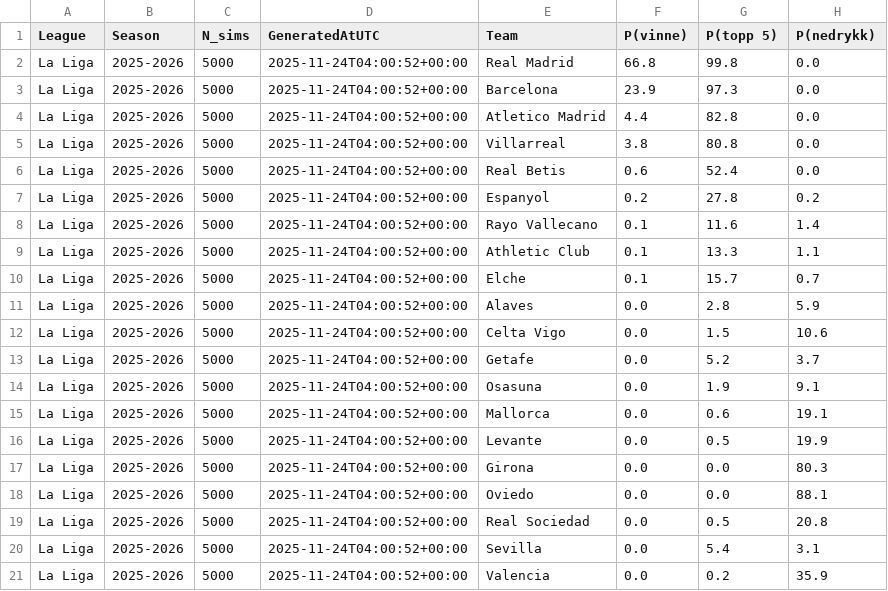
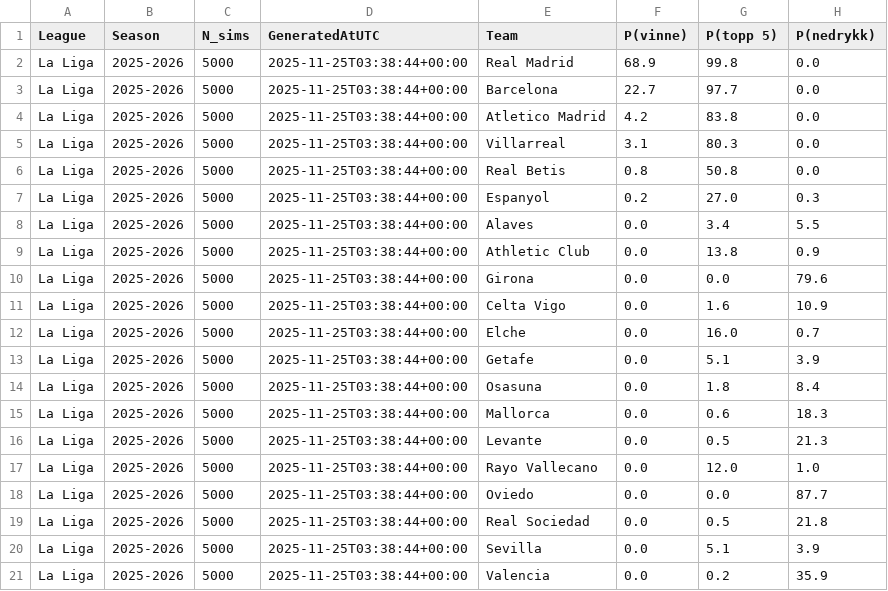
Before and after one commit to SindreUlsaker/Football_prediction, a CSV file: data/processed/simulations/la_liga_sim.csv, drawn as a sheet.

```diff
--- a/data/processed/simulations/la_liga_sim.csv
+++ b/data/processed/simulations/la_liga_sim.csv
@@ -1,21 +1,21 @@
 League,Season,N_sims,GeneratedAtUTC,Team,P(vinne),P(topp 5),P(nedrykk)
-La Liga,2025-2026,5000,2025-11-24T04:00:52+00:00,Real Madrid,66.8,99.8,0.0
-La Liga,2025-2026,5000,2025-11-24T04:00:52+00:00,Barcelona,23.9,97.3,0.0
-La Liga,2025-2026,5000,2025-11-24T04:00:52+00:00,Atletico Madrid,4.4,82.8,0.0
-La Liga,2025-2026,5000,2025-11-24T04:00:52+00:00,Villarreal,3.8,80.8,0.0
-La Liga,2025-2026,5000,2025-11-24T04:00:52+00:00,Real Betis,0.6,52.4,0.0
-La Liga,2025-2026,5000,2025-11-24T04:00:52+00:00,Espanyol,0.2,27.8,0.2
-La Liga,2025-2026,5000,2025-11-24T04:00:52+00:00,Rayo Vallecano,0.1,11.6,1.4
-La Liga,2025-2026,5000,2025-11-24T04:00:52+00:00,Athletic Club,0.1,13.3,1.1
-La Liga,2025-2026,5000,2025-11-24T04:00:52+00:00,Elche,0.1,15.7,0.7
-La Liga,2025-2026,5000,2025-11-24T04:00:52+00:00,Alaves,0.0,2.8,5.9
-La Liga,2025-2026,5000,2025-11-24T04:00:52+00:00,Celta Vigo,0.0,1.5,10.6
-La Liga,2025-2026,5000,2025-11-24T04:00:52+00:00,Getafe,0.0,5.2,3.7
-La Liga,2025-2026,5000,2025-11-24T04:00:52+00:00,Osasuna,0.0,1.9,9.1
-La Liga,2025-2026,5000,2025-11-24T04:00:52+00:00,Mallorca,0.0,0.6,19.1
-La Liga,2025-2026,5000,2025-11-24T04:00:52+00:00,Levante,0.0,0.5,19.9
-La Liga,2025-2026,5000,2025-11-24T04:00:52+00:00,Girona,0.0,0.0,80.3
-La Liga,2025-2026,5000,2025-11-24T04:00:52+00:00,Oviedo,0.0,0.0,88.1
-La Liga,2025-2026,5000,2025-11-24T04:00:52+00:00,Real Sociedad,0.0,0.5,20.8
-La Liga,2025-2026,5000,2025-11-24T04:00:52+00:00,Sevilla,0.0,5.4,3.1
-La Liga,2025-2026,5000,2025-11-24T04:00:52+00:00,Valencia,0.0,0.2,35.9
+La Liga,2025-2026,5000,2025-11-25T03:38:44+00:00,Real Madrid,68.9,99.8,0.0
+La Liga,2025-2026,5000,2025-11-25T03:38:44+00:00,Barcelona,22.7,97.7,0.0
+La Liga,2025-2026,5000,2025-11-25T03:38:44+00:00,Atletico Madrid,4.2,83.8,0.0
+La Liga,2025-2026,5000,2025-11-25T03:38:44+00:00,Villarreal,3.1,80.3,0.0
+La Liga,2025-2026,5000,2025-11-25T03:38:44+00:00,Real Betis,0.8,50.8,0.0
+La Liga,2025-2026,5000,2025-11-25T03:38:44+00:00,Espanyol,0.2,27.0,0.3
+La Liga,2025-2026,5000,2025-11-25T03:38:44+00:00,Alaves,0.0,3.4,5.5
+La Liga,2025-2026,5000,2025-11-25T03:38:44+00:00,Athletic Club,0.0,13.8,0.9
+La Liga,2025-2026,5000,2025-11-25T03:38:44+00:00,Girona,0.0,0.0,79.6
+La Liga,2025-2026,5000,2025-11-25T03:38:44+00:00,Celta Vigo,0.0,1.6,10.9
+La Liga,2025-2026,5000,2025-11-25T03:38:44+00:00,Elche,0.0,16.0,0.7
+La Liga,2025-2026,5000,2025-11-25T03:38:44+00:00,Getafe,0.0,5.1,3.9
+La Liga,2025-2026,5000,2025-11-25T03:38:44+00:00,Osasuna,0.0,1.8,8.4
+La Liga,2025-2026,5000,2025-11-25T03:38:44+00:00,Mallorca,0.0,0.6,18.3
+La Liga,2025-2026,5000,2025-11-25T03:38:44+00:00,Levante,0.0,0.5,21.3
+La Liga,2025-2026,5000,2025-11-25T03:38:44+00:00,Rayo Vallecano,0.0,12.0,1.0
+La Liga,2025-2026,5000,2025-11-25T03:38:44+00:00,Oviedo,0.0,0.0,87.7
+La Liga,2025-2026,5000,2025-11-25T03:38:44+00:00,Real Sociedad,0.0,0.5,21.8
+La Liga,2025-2026,5000,2025-11-25T03:38:44+00:00,Sevilla,0.0,5.1,3.9
+La Liga,2025-2026,5000,2025-11-25T03:38:44+00:00,Valencia,0.0,0.2,35.9
```
Also changed, not shown: data/processed/simulations/bundesliga_sim.csv, data/processed/simulations/ligue_1_sim.csv, 7 other files.
